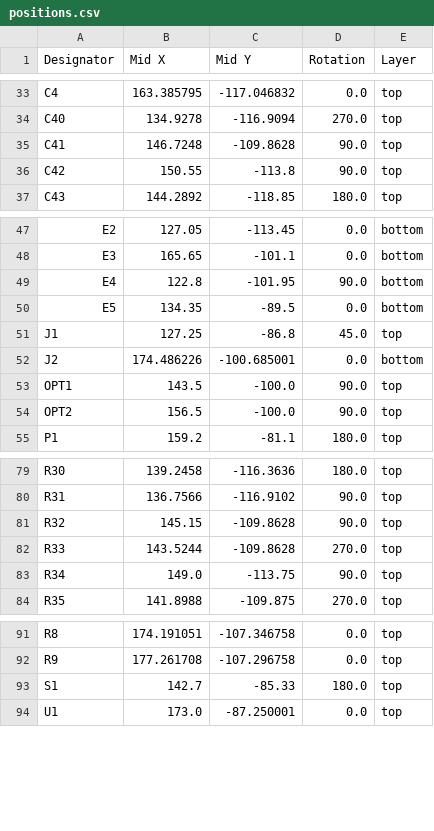
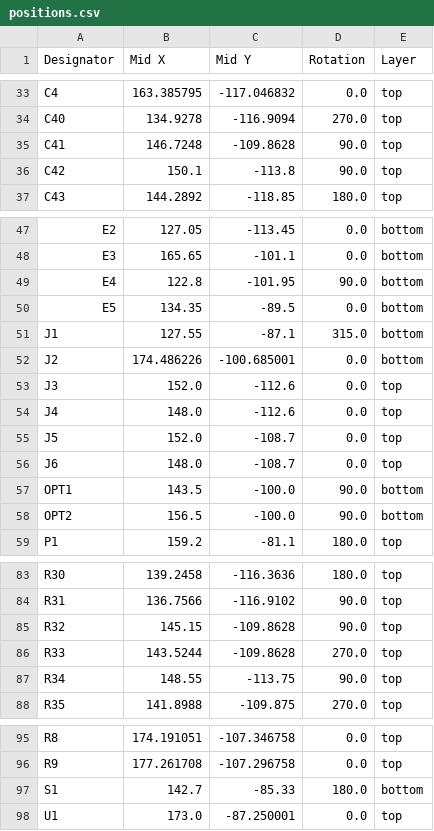
Before and after one commit to drleavsy/LightFusion, a CSV file: production/positions.csv, drawn as a sheet; only a part is shown, gaps mark what is left out.

```diff
--- a/production/positions.csv
+++ b/production/positions.csv
@@ -35,3 +35,3 @@ C40,134.9278,-116.9094,270.0,top
 C41,146.7248,-109.8628,90.0,top
-C42,150.55,-113.8,90.0,top
+C42,150.1,-113.8,90.0,top
 C43,144.2892,-118.85,180.0,top
@@ -50,6 +50,10 @@ E4,122.8,-101.95,90.0,bottom
 E5,134.35,-89.5,0.0,bottom
-J1,127.25,-86.8,45.0,top
+J1,127.55,-87.1,315.0,bottom
 J2,174.486226,-100.685001,0.0,bottom
-OPT1,143.5,-100.0,90.0,top
-OPT2,156.5,-100.0,90.0,top
+J3,152.0,-112.6,0.0,top
+J4,148.0,-112.6,0.0,top
+J5,152.0,-108.7,0.0,top
+J6,148.0,-108.7,0.0,top
+OPT1,143.5,-100.0,90.0,bottom
+OPT2,156.5,-100.0,90.0,bottom
 P1,159.2,-81.1,180.0,top
@@ -82,3 +86,3 @@ R32,145.15,-109.8628,90.0,top
 R33,143.5244,-109.8628,270.0,top
-R34,149.0,-113.75,90.0,top
+R34,148.55,-113.75,90.0,top
 R35,141.8988,-109.875,270.0,top
@@ -92,3 +96,3 @@ R8,174.191051,-107.346758,0.0,top
 R9,177.261708,-107.296758,0.0,top
-S1,142.7,-85.33,180.0,top
+S1,142.7,-85.33,180.0,bottom
 U1,173.0,-87.250001,0.0,top
```
Also changed, not shown: production/bom.csv, production/designators.csv, 50 other files.
